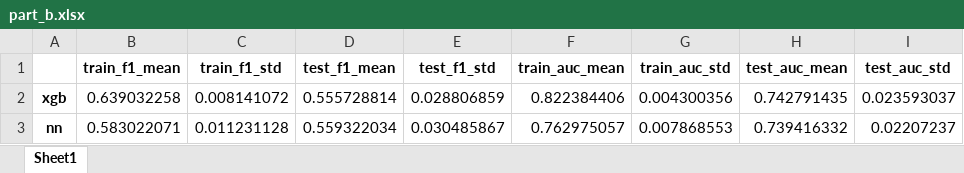
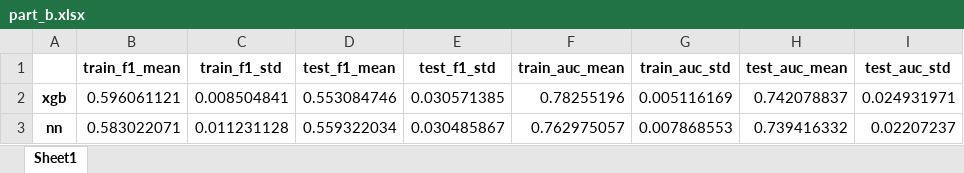
Before and after one commit to minjun504/applied_machine_learning_project, an Excel workbook: reports/part_b.xlsx, sheet Sheet1, drawn as a sheet; values as stored, in another font and other column widths than the file's, no borders; removed rows and columns are numbered as before the commit, all else as after; the diff names each change by its address in the sheet, - before the commit and + after, or states it on an @@ line.

```diff
--- a/reports/part_b.xlsx (sheet Sheet1)
+++ b/reports/part_b.xlsx (sheet Sheet1)
-row 2: xgb | 0.639032258 | 0.008141072 | 0.555728814 | 0.028806859 | 0.822384406 | 0.004300356 | 0.742791435 | 0.023593037
+row 2: xgb | 0.596061121 | 0.008504841 | 0.553084746 | 0.030571385 | 0.78255196 | 0.005116169 | 0.742078837 | 0.024931971
```
Also changed, not shown: reports/best_model_pca.xlsx, reports/model_comparison_table_1.xlsx, 13 other files.
